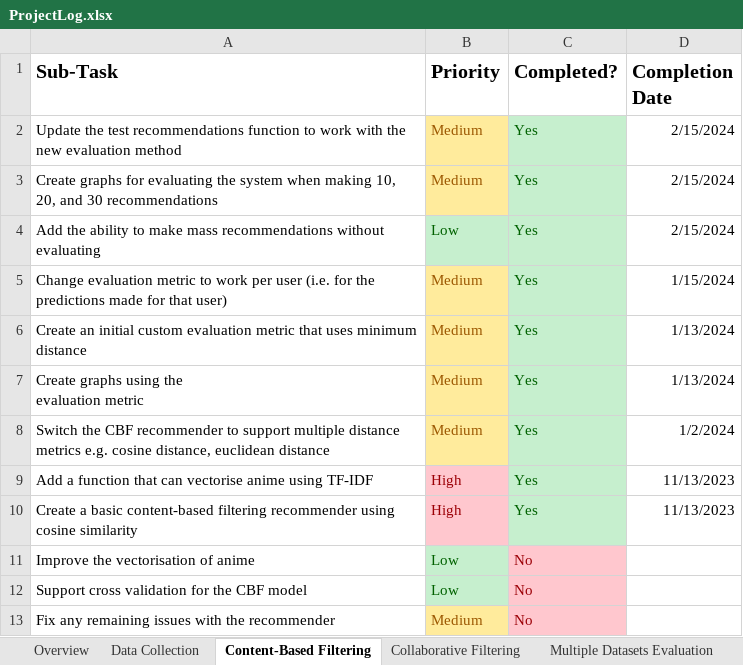
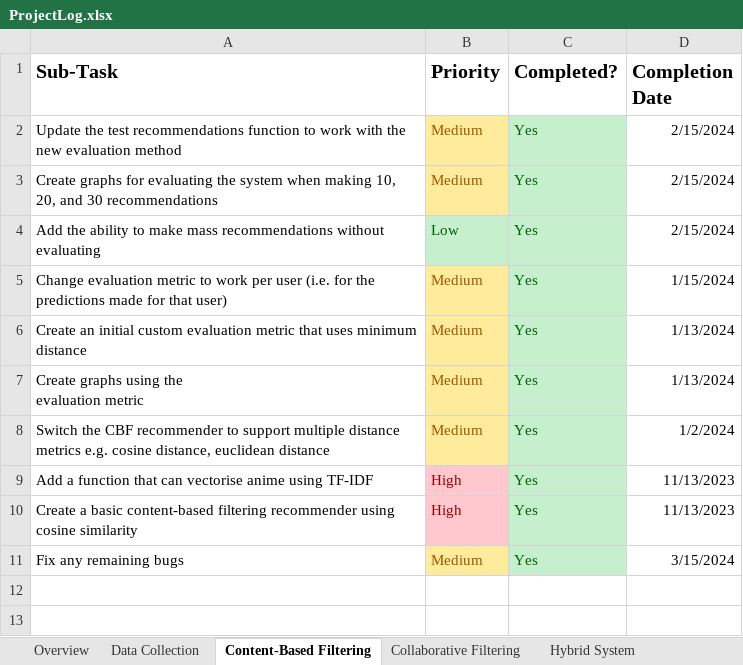
Before and after one commit to connorwmackay/animeRecommendationSystem, an Excel workbook: ProjectLog.xlsx, sheet Content-Based Filtering, drawn as a sheet; values as stored, in another font and other column widths than the file's, no borders; table styles not drawn; removed rows and columns are numbered as before the commit, all else as after; the diff names each change by its address in the sheet, - before the commit and + after, or states it on an @@ line.

```diff
--- a/ProjectLog.xlsx (sheet Content-Based Filtering)
+++ b/ProjectLog.xlsx (sheet Content-Based Filtering)
+sheet tab: Hybrid System
-row 11: Improve the vectorisation of anime | Low | No
-row 12: Support cross validation for the CBF model | Low | No
-row 13: Fix any remaining issues with the recommender | Medium | No
+row 11: Fix any remaining bugs | Medium | Yes | 3/15/2024
```
Also changed, not shown: sheet Web Interface, sheet Multiple Datasets Evaluation, sheet Overview, sheet Collaborative Filtering, 3 other files.
